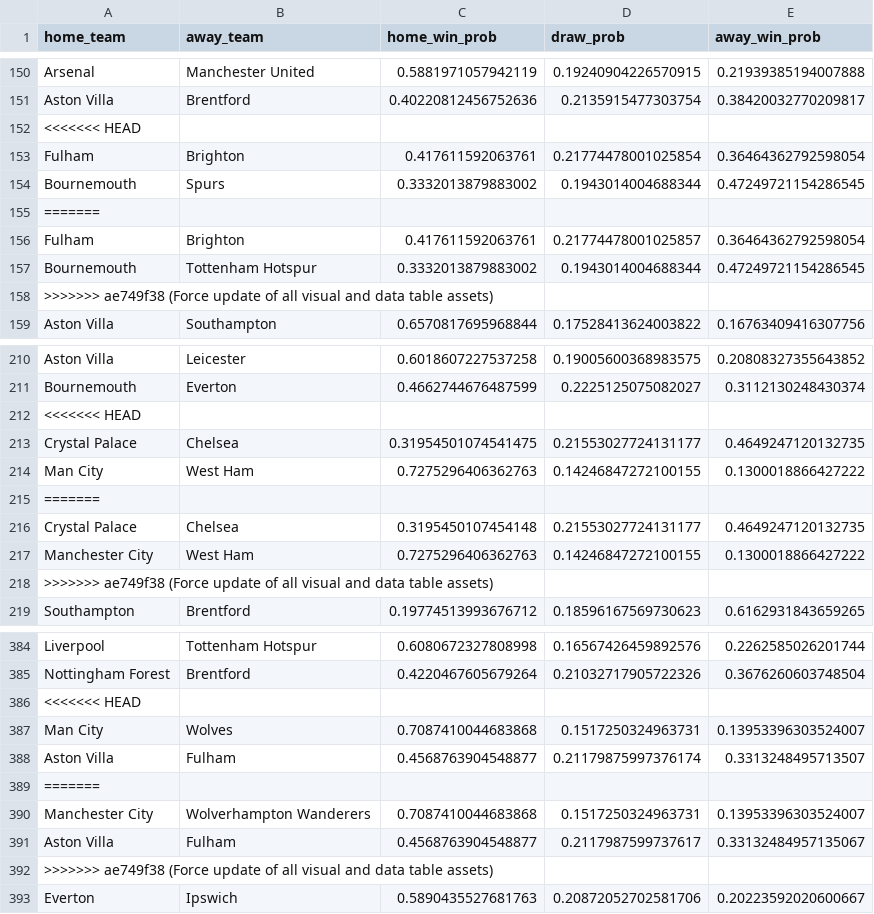
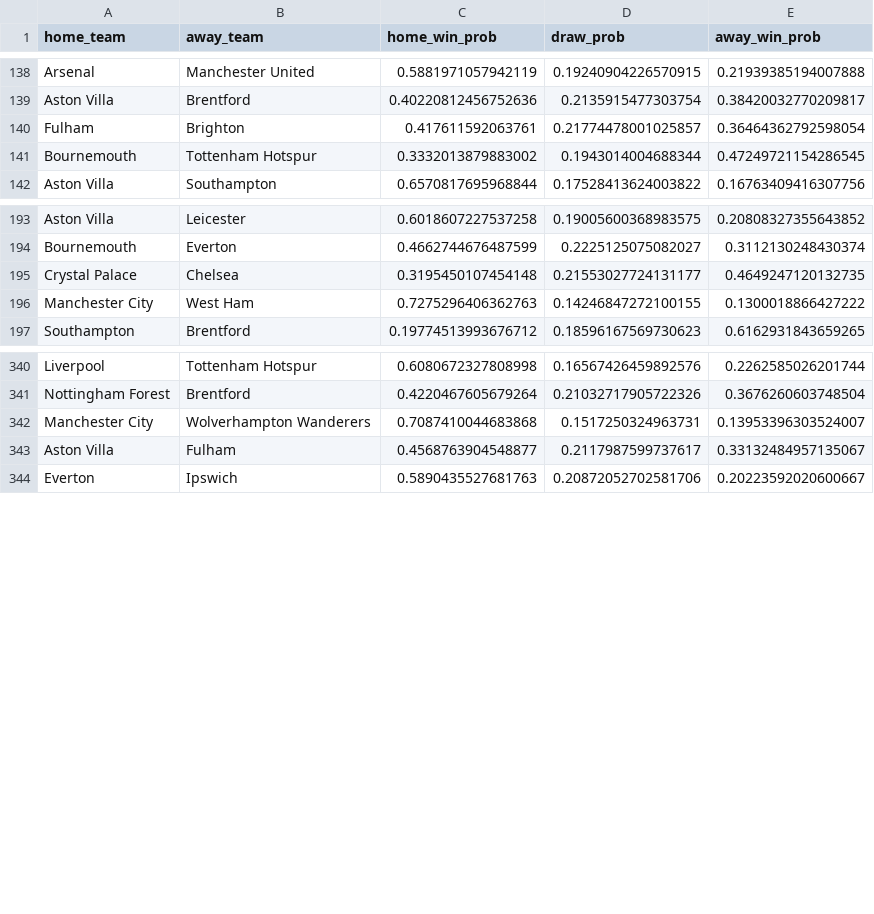
Before and after one commit to jackmaher08/FiveStat, a CSV file: data/tables/fixture_probabilities.csv, drawn as a sheet; only a part is shown, gaps mark what is left out; the diff covers the shown part only.

```diff
--- a/data/tables/fixture_probabilities.csv
+++ b/data/tables/fixture_probabilities.csv
@@ -151,9 +139,4 @@ Arsenal,Manchester United,0.5881971057942119,0.19240904226570915,0.2193938519400
 Aston Villa,Brentford,0.40220812456752636,0.2135915477303754,0.38420032770209817
-<<<<<<< HEAD
-Fulham,Brighton,0.417611592063761,0.21774478001025854,0.36464362792598054
-Bournemouth,Spurs,0.3332013879883002,0.1943014004688344,0.47249721154286545
-=======
 Fulham,Brighton,0.417611592063761,0.21774478001025857,0.36464362792598054
 Bournemouth,Tottenham Hotspur,0.3332013879883002,0.1943014004688344,0.47249721154286545
->>>>>>> ae749f38 (Force update of all visual and data table assets)
 Aston Villa,Southampton,0.6570817695968844,0.17528413624003822,0.16763409416307756
@@ -211,9 +194,4 @@ Aston Villa,Leicester,0.6018607227537258,0.19005600368983575,0.20808327355643852
 Bournemouth,Everton,0.4662744676487599,0.2225125075082027,0.3112130248430374
-<<<<<<< HEAD
-Crystal Palace,Chelsea,0.31954501074541475,0.21553027724131177,0.4649247120132735
-Man City,West Ham,0.7275296406362763,0.14246847272100155,0.1300018866427222
-=======
 Crystal Palace,Chelsea,0.3195450107454148,0.21553027724131177,0.4649247120132735
 Manchester City,West Ham,0.7275296406362763,0.14246847272100155,0.1300018866427222
->>>>>>> ae749f38 (Force update of all visual and data table assets)
 Southampton,Brentford,0.19774513993676712,0.18596167569730623,0.6162931843659265
@@ -385,9 +341,4 @@ Liverpool,Tottenham Hotspur,0.6080672327808998,0.16567426459892576,0.22625850262
 Nottingham Forest,Brentford,0.4220467605679264,0.21032717905722326,0.3676260603748504
-<<<<<<< HEAD
-Man City,Wolves,0.7087410044683868,0.1517250324963731,0.13953396303524007
-Aston Villa,Fulham,0.4568763904548877,0.21179875997376174,0.3313248495713507
-=======
 Manchester City,Wolverhampton Wanderers,0.7087410044683868,0.1517250324963731,0.13953396303524007
 Aston Villa,Fulham,0.4568763904548877,0.2117987599737617,0.33132484957135067
->>>>>>> ae749f38 (Force update of all visual and data table assets)
 Everton,Ipswich,0.5890435527681763,0.20872052702581706,0.20223592020600667
```
Also changed, not shown: 39 removed rows and 1 edited cell elsewhere in this file, data/tables/simulated_league_positions.csv, 29 other files.
